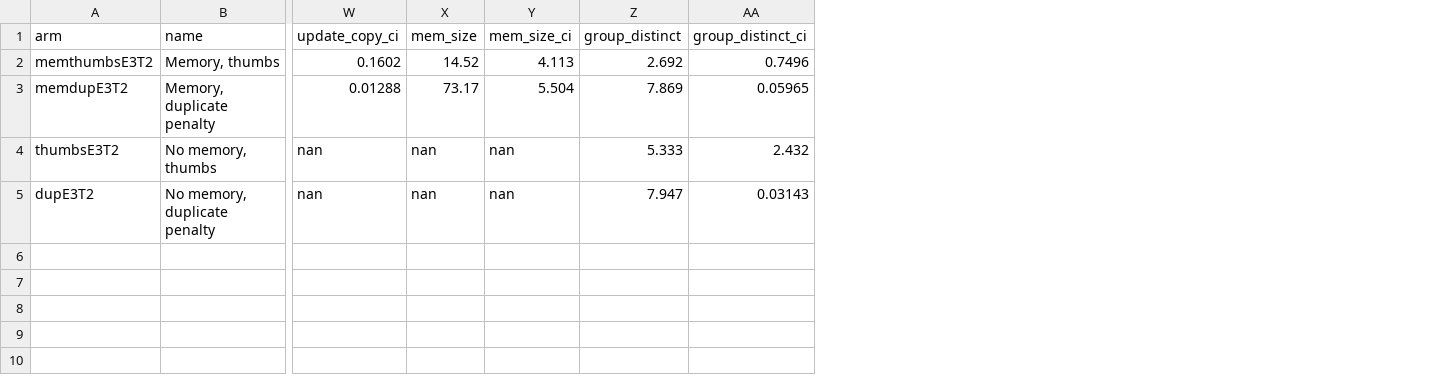
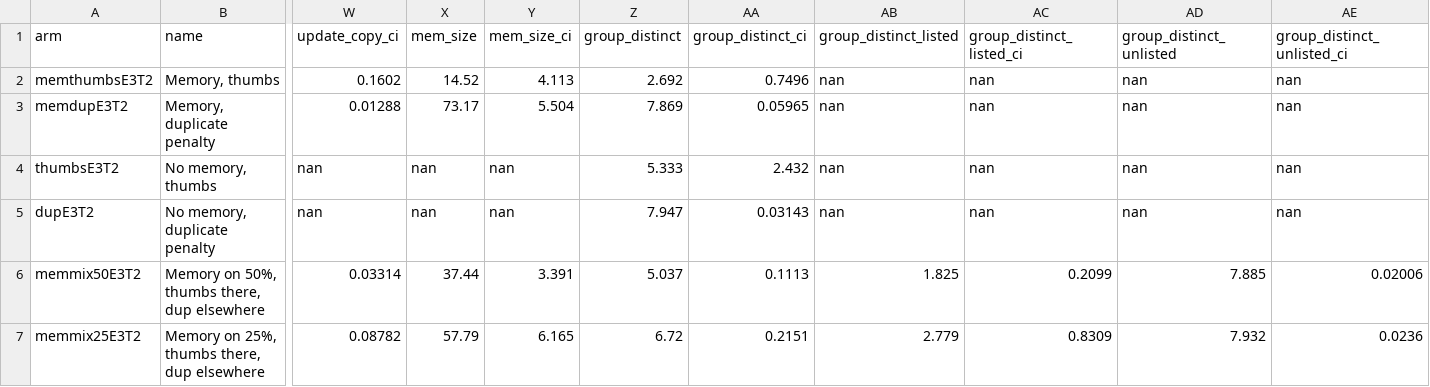
Before and after one commit to harsh-kumar9/assist-adapt, a CSV file: results/summary/p4b_memory.csv, drawn as a sheet; only a part is shown, gaps mark what is left out; rows hold the shown columns only; the diff names each change by its address in the sheet, - before the commit and + after, or states it on an @@ line.

```diff
--- a/results/summary/p4b_memory.csv
+++ b/results/summary/p4b_memory.csv
+column AB (group_distinct_listed), rows 2-5: all nan
+column AC (group_distinct_listed_ci), rows 2-5: all nan
+column AD (group_distinct_unlisted), rows 2-5: all nan
+column AE (group_distinct_unlisted_ci), rows 2-5: all nan
+row 6: memmix50E3T2 | Memory on 50%, thumbs there, dup elsewhere | 0.03314 | 37.44 | 3.391 | 5.037 | 0.1113 | 1.825 | 0.2099 | 7.885 | 0.02006
+row 7: memmix25E3T2 | Memory on 25%, thumbs there, dup elsewhere | 0.08782 | 57.79 | 6.165 | 6.72 | 0.2151 | 2.779 | 0.8309 | 7.932 | 0.0236
```
Also changed, not shown: results/summary/p4b_interface.csv, 10 other files.
